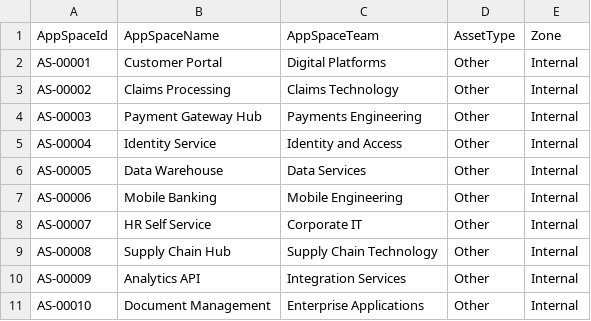
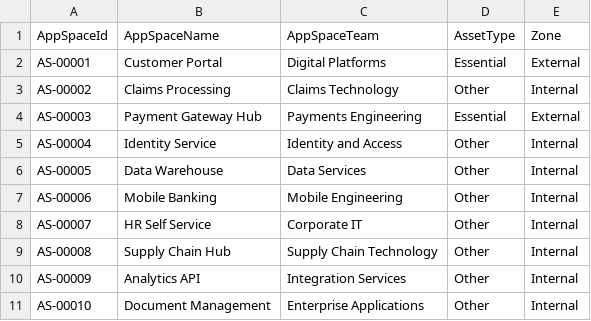
Before and after one commit to Jagadeesh461/second-ai-project, a CSV file: static/static_mapping.csv, drawn as a sheet.

```diff
--- a/static/static_mapping.csv
+++ b/static/static_mapping.csv
@@ -1,5 +1,5 @@
 AppSpaceId,AppSpaceName,AppSpaceTeam,AssetType,Zone
-AS-00001,Customer Portal,Digital Platforms,Other,Internal
+AS-00001,Customer Portal,Digital Platforms,Essential,External
 AS-00002,Claims Processing,Claims Technology,Other,Internal
-AS-00003,Payment Gateway Hub,Payments Engineering,Other,Internal
+AS-00003,Payment Gateway Hub,Payments Engineering,Essential,External
 AS-00004,Identity Service,Identity and Access,Other,Internal
```
Also changed, not shown: 6 other files.
